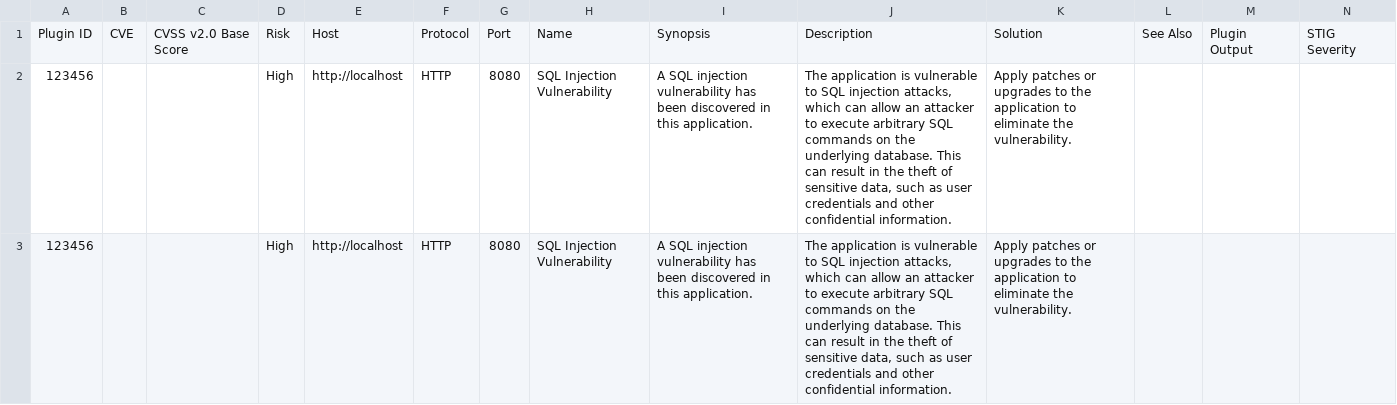
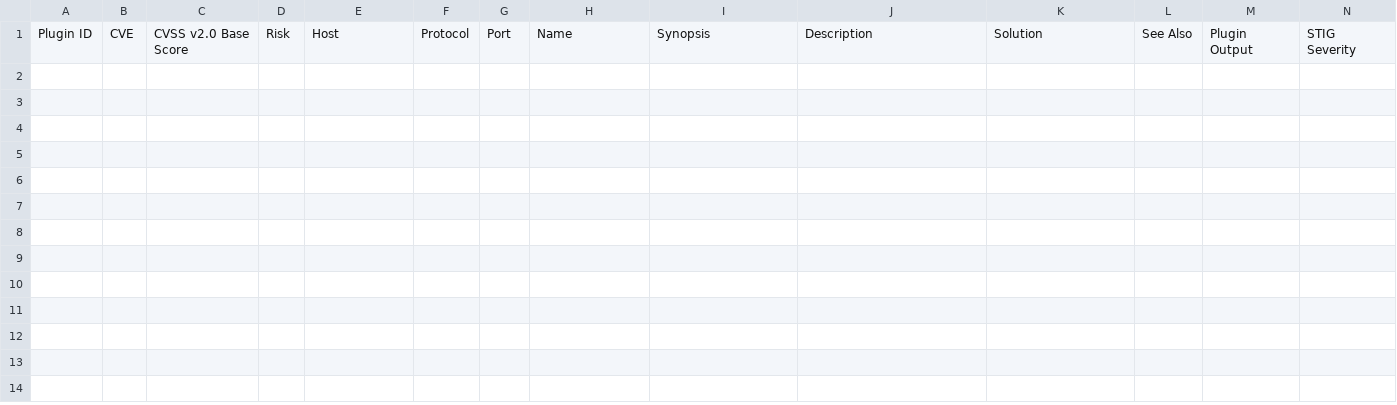
Before and after one commit to pomcom/bagoScan, a CSV file: output_nessus_format.csv, drawn as a sheet; only a part is shown; rows hold the shown columns only; the diff names each change by its address in the sheet, - before the commit and + after, or states it on an @@ line.

```diff
--- a/output_nessus_format.csv
+++ b/output_nessus_format.csv
-row 2: 123456 |  |  | High | http://localhost | HTTP | 8080 | SQL Injection Vulnerability | A SQL injection vulnerability has been discovered in this application. | The application is vulnerable to SQL injection attacks, which can allow an attacker to execute arbitrary SQL commands on the underlying database. This can result in the theft of sensitive data, such as user credentials and other confidential information. | Apply patches or upgrades to the application to eliminate the vulnerability.
-row 3: 123456 |  |  | High | http://localhost | HTTP | 8080 | SQL Injection Vulnerability | A SQL injection vulnerability has been discovered in this application. | The application is vulnerable to SQL injection attacks, which can allow an attacker to execute arbitrary SQL commands on the underlying database. This can result in the theft of sensitive data, such as user credentials and other confidential information. | Apply patches or upgrades to the application to eliminate the vulnerability.
```
Also changed, not shown: 9 other files.
